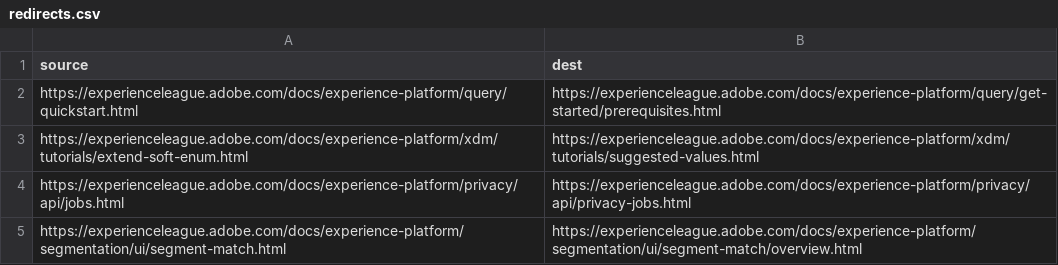
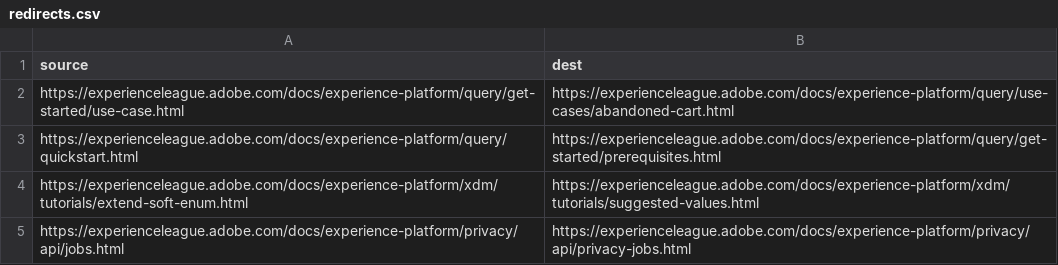
Before and after one commit to AdobeDocs/experience-platform.sv-SE, a CSV file: redirects.csv, drawn as a sheet; only a part is shown; the shorter side is filled out with more unchanged rows; the diff names each change by its address in the sheet, - before the commit and + after, or states it on an @@ line.

Commit message:
Synced non localizable files from repo .

```diff
--- a/redirects.csv
+++ b/redirects.csv
+row 2: https://experienceleague.adobe.com/docs/experience-platform/query/get-started/use-case.html | https://experienceleague.adobe.com/docs/experience-platform/query/use-cases/abandoned-cart.html
```
